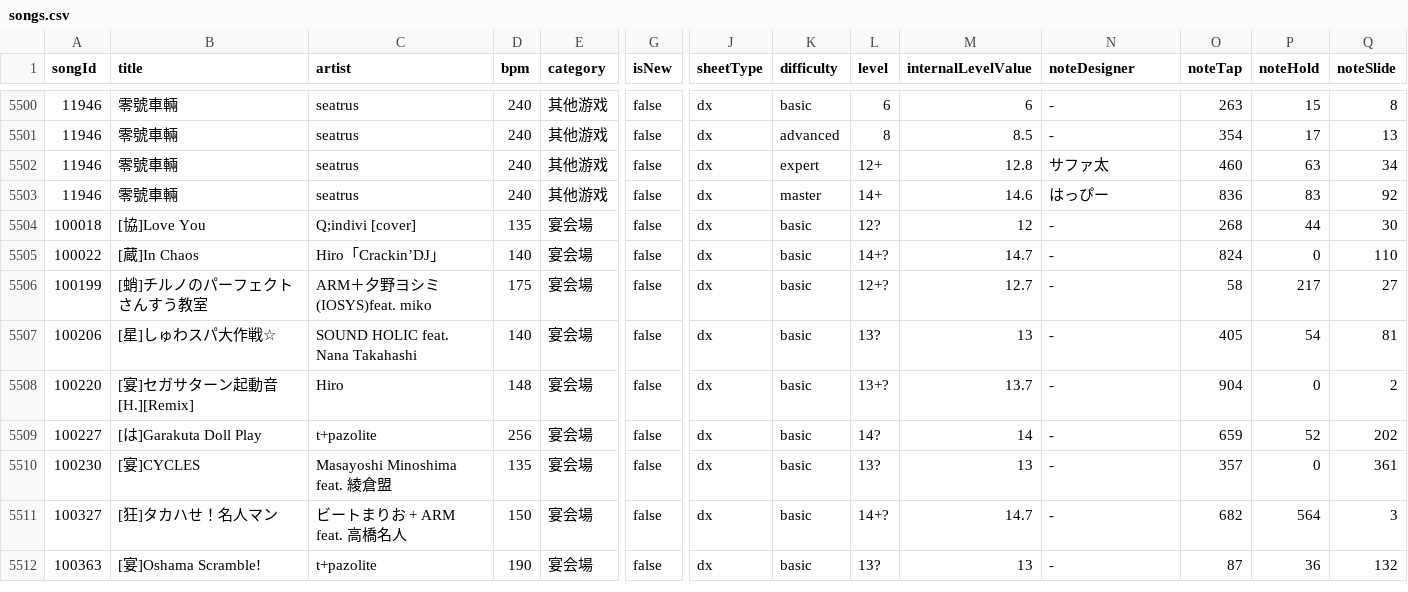
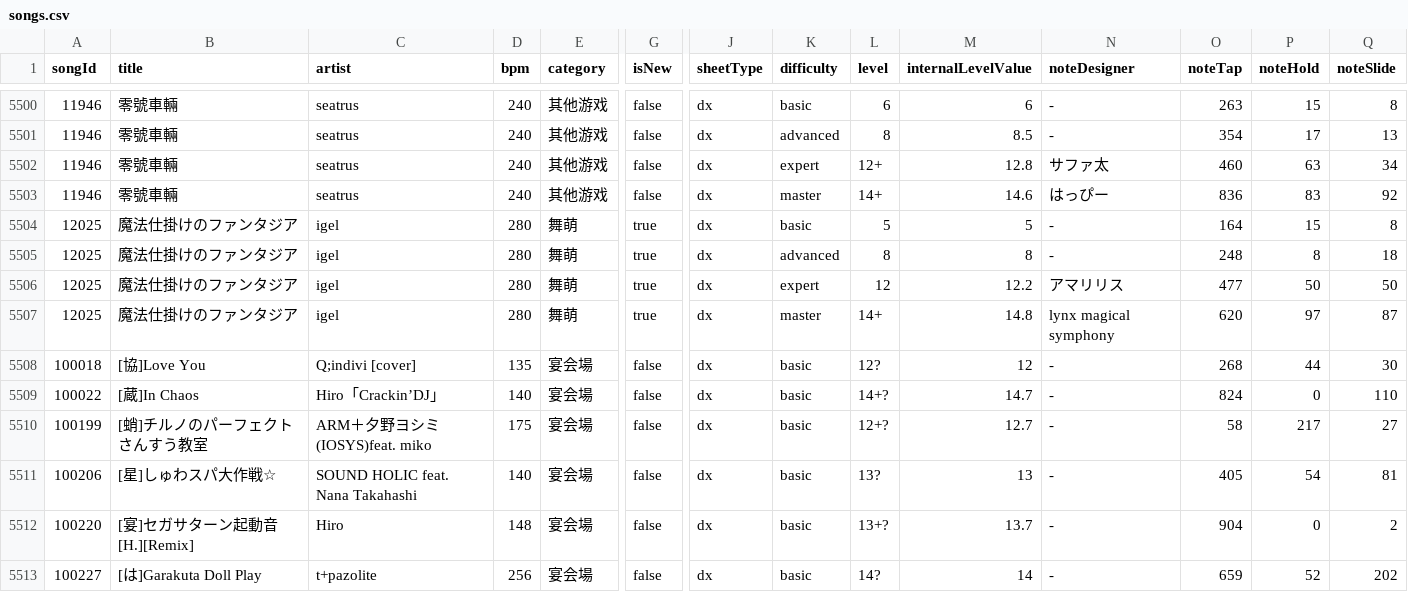
Before and after one commit to Choimoe/dxdataViewer, a CSV file: data/csv/diving-fish/songs.csv, drawn as a sheet; only a part is shown, gaps mark what is left out; the shorter side is filled out with more unchanged rows; rows hold the shown columns only; the diff names each change by its address in the sheet, - before the commit and + after, or states it on an @@ line.

```diff
--- a/data/csv/diving-fish/songs.csv
+++ b/data/csv/diving-fish/songs.csv
+row 5504: 12025 | 魔法仕掛けのファンタジア | igel | 280 | 舞萌 | true | dx | basic | 5 | 5 | - | 164 | 15 | 8
+row 5505: 12025 | 魔法仕掛けのファンタジア | igel | 280 | 舞萌 | true | dx | advanced | 8 | 8 | - | 248 | 8 | 18
+row 5506: 12025 | 魔法仕掛けのファンタジア | igel | 280 | 舞萌 | true | dx | expert | 12 | 12.2 | アマリリス | 477 | 50 | 50
+row 5507: 12025 | 魔法仕掛けのファンタジア | igel | 280 | 舞萌 | true | dx | master | 14+ | 14.8 | lynx magical symphony | 620 | 97 | 87
```
Also changed, not shown: 5 other files.
